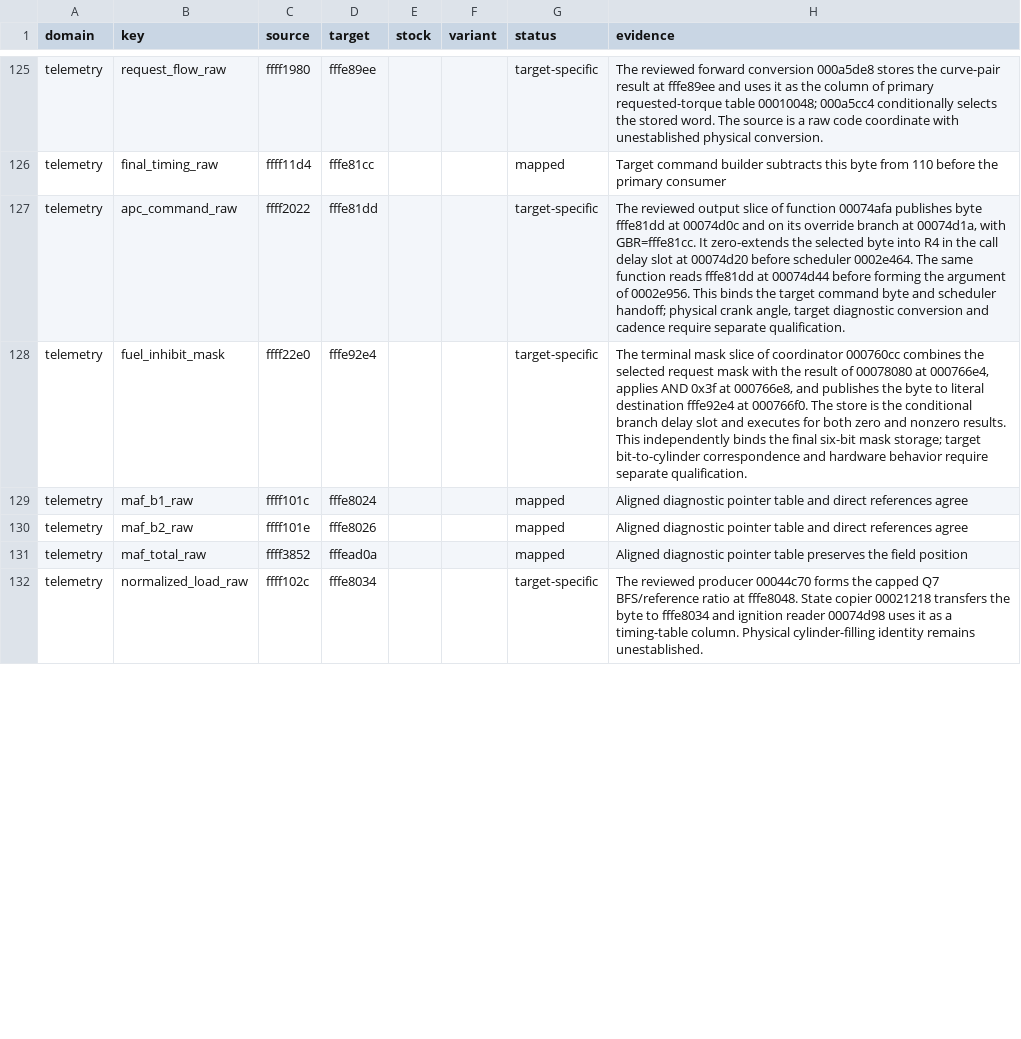
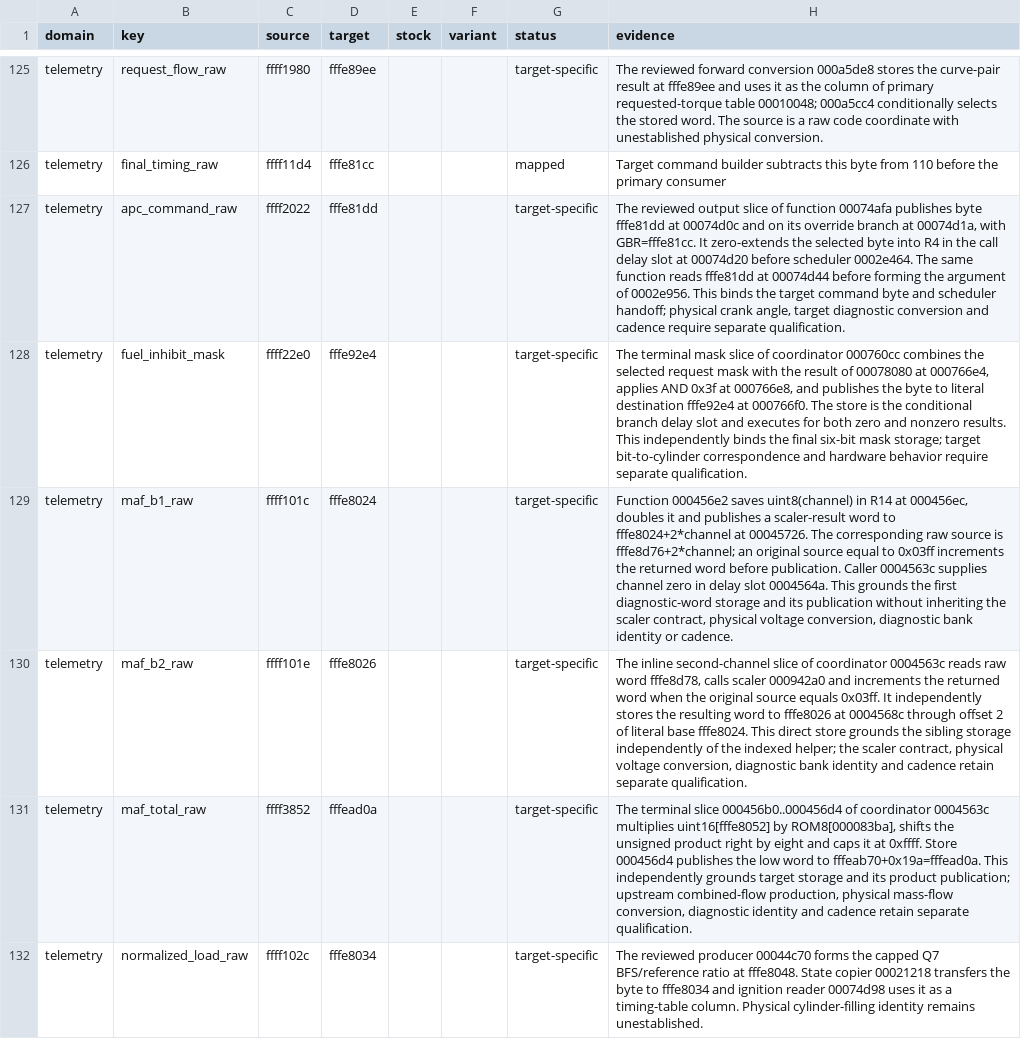
Before and after one commit to irudoy/v, a CSV file: patches/1nd-runtime-correspondence.csv, drawn as a sheet; only a part is shown, gaps mark what is left out; the diff covers the shown part only.

Commit message:
fix(kb): ground airflow and mixture RAM bindings
Bind fuel schedule, calculated load, MAF words and the mixture selector
to reviewed target accesses. Preserve numeric addresses and keep physical
conversion, diagnostic identity and cadence separately qualified.

Refs #108.

```diff
--- a/patches/1nd-runtime-correspondence.csv
+++ b/patches/1nd-runtime-correspondence.csv
@@ -128,5 +128,5 @@ telemetry,apc_command_raw,ffff2022,fffe81dd,,,target-specific,"The reviewed outp
 telemetry,fuel_inhibit_mask,ffff22e0,fffe92e4,,,target-specific,"The terminal mask slice of coordinator 000760cc combines the selected request mask with the result of 00078080 at 000766e4, applies AND 0x3f at 000766e8, and publishes the byte to literal destination fffe92e4 at 000766f0. The store is the conditional branch delay slot and executes for both zero and nonzero results. This independently binds the final six-bit mask storage; target bit-to-cylinder correspondence and hardware behavior require separate qualification."
-telemetry,maf_b1_raw,ffff101c,fffe8024,,,mapped,Aligned diagnostic pointer table and direct references agree
-telemetry,maf_b2_raw,ffff101e,fffe8026,,,mapped,Aligned diagnostic pointer table and direct references agree
-telemetry,maf_total_raw,ffff3852,fffead0a,,,mapped,Aligned diagnostic pointer table preserves the field position
+telemetry,maf_b1_raw,ffff101c,fffe8024,,,target-specific,"Function 000456e2 saves uint8(channel) in R14 at 000456ec, doubles it and publishes a scaler-result word to fffe8024+2*channel at 00045726. The corresponding raw source is fffe8d76+2*channel; an original source equal to 0x03ff increments the returned word before publication. Caller 0004563c supplies channel zero in delay slot 0004564a. This grounds the first diagnostic-word storage and its publication without inheriting the scaler contract, physical voltage conversion, diagnostic bank identity or cadence."
+telemetry,maf_b2_raw,ffff101e,fffe8026,,,target-specific,"The inline second-channel slice of coordinator 0004563c reads raw word fffe8d78, calls scaler 000942a0 and increments the returned word when the original source equals 0x03ff. It independently stores the resulting word to fffe8026 at 0004568c through offset 2 of literal base fffe8024. This direct store grounds the sibling storage independently of the indexed helper; the scaler contract, physical voltage conversion, diagnostic bank identity and cadence retain separate qualification."
+telemetry,maf_total_raw,ffff3852,fffead0a,,,target-specific,"The terminal slice 000456b0..000456d4 of coordinator 0004563c multiplies uint16[fffe8052] by ROM8[000083ba], shifts the unsigned product right by eight and caps it at 0xffff. Store 000456d4 publishes the low word to fffeab70+0x19a=fffead0a. This independently grounds target storage and its product publication; upstream combined-flow production, physical mass-flow conversion, diagnostic identity and cadence retain separate qualification."
 telemetry,normalized_load_raw,ffff102c,fffe8034,,,target-specific,The reviewed producer 00044c70 forms the capped Q7 BFS/reference ratio at fffe8048. State copier 00021218 transfers the byte to fffe8034 and ignition reader 00074d98 uses it as a timing-table column. Physical cylinder-filling identity remains unestablished.
```
Also changed, not shown: 6 edited cells elsewhere in this file, patches/1me3b-runtime-correspondence.csv, patches/jk78c-runtime-correspondence.csv, 6 other files.
